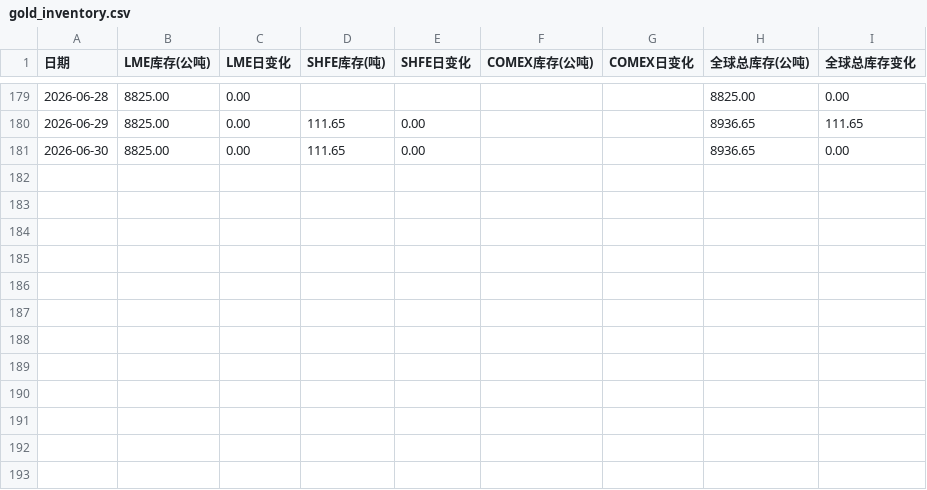
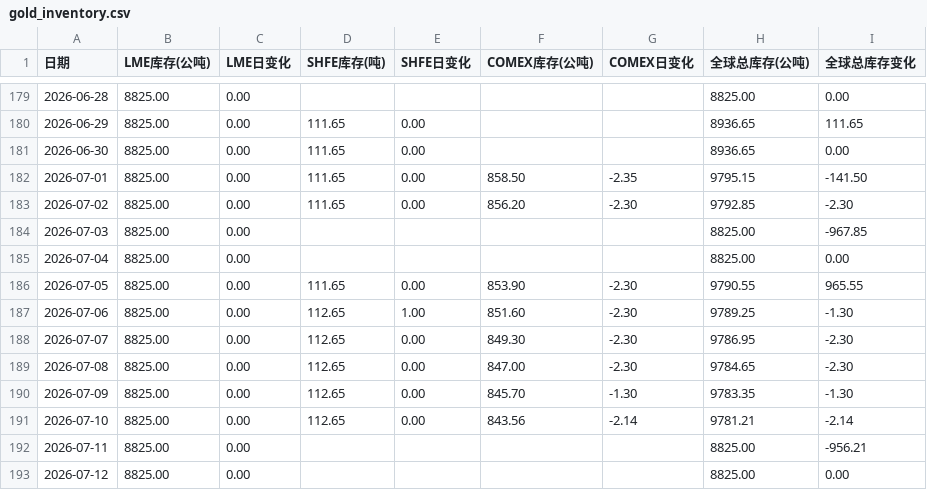
Before and after one commit to shenyaoqiang45/harness-Au, a CSV file: data/raw/gold_inventory.csv, drawn as a sheet; only a part is shown, gaps mark what is left out.

```diff
--- a/data/raw/gold_inventory.csv
+++ b/data/raw/gold_inventory.csv
@@ -181 +181,13 @@
 2026-06-30,8825.00,0.00,111.65,0.00,,,8936.65,0.00
+2026-07-01,8825.00,0.00,111.65,0.00,858.50,-2.35,9795.15,-141.50
+2026-07-02,8825.00,0.00,111.65,0.00,856.20,-2.30,9792.85,-2.30
+2026-07-03,8825.00,0.00,,,,,8825.00,-967.85
+2026-07-04,8825.00,0.00,,,,,8825.00,0.00
+2026-07-05,8825.00,0.00,111.65,0.00,853.90,-2.30,9790.55,965.55
+2026-07-06,8825.00,0.00,112.65,1.00,851.60,-2.30,9789.25,-1.30
+2026-07-07,8825.00,0.00,112.65,0.00,849.30,-2.30,9786.95,-2.30
+2026-07-08,8825.00,0.00,112.65,0.00,847.00,-2.30,9784.65,-2.30
+2026-07-09,8825.00,0.00,112.65,0.00,845.70,-1.30,9783.35,-1.30
+2026-07-10,8825.00,0.00,112.65,0.00,843.56,-2.14,9781.21,-2.14
+2026-07-11,8825.00,0.00,,,,,8825.00,-956.21
+2026-07-12,8825.00,0.00,,,,,8825.00,0.00
```
Also changed, not shown: data/clean/latest.csv, data/raw/history.csv, 8 other files.
